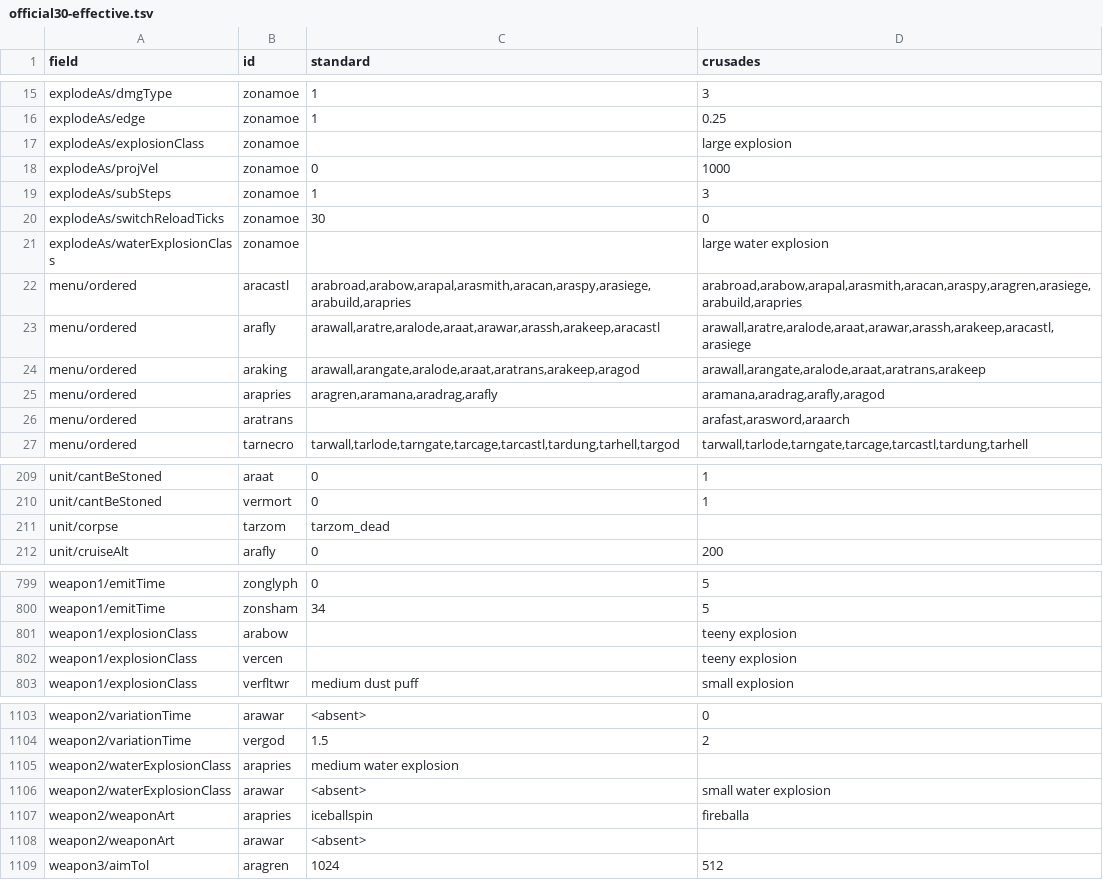
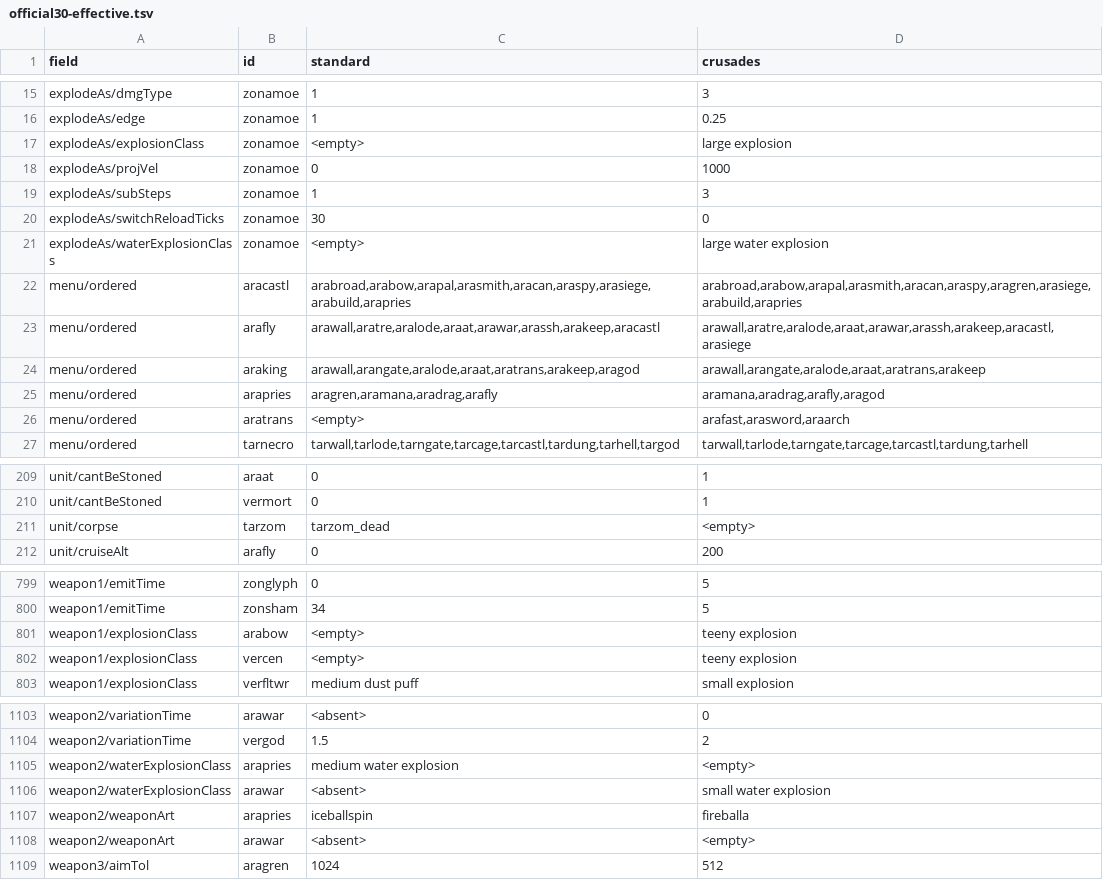
Before and after one commit to pocketgeek/tak-engine, a TSV file: docs/research/darien-crusades/balance/official30-effective.tsv, drawn as a sheet; only a part is shown, gaps mark what is left out; the diff covers the shown part only.

Commit message:
Distinguish empty values in effective balance reports

```diff
--- a/docs/research/darien-crusades/balance/official30-effective.tsv
+++ b/docs/research/darien-crusades/balance/official30-effective.tsv
@@ -16,3 +16,3 @@ explodeAs/dmgType	zonamoe	1	3
 explodeAs/edge	zonamoe	1	0.25
-explodeAs/explosionClass	zonamoe		large explosion
+explodeAs/explosionClass	zonamoe	<empty>	large explosion
 explodeAs/projVel	zonamoe	0	1000
@@ -20,3 +20,3 @@ explodeAs/subSteps	zonamoe	1	3
 explodeAs/switchReloadTicks	zonamoe	30	0
-explodeAs/waterExplosionClass	zonamoe		large water explosion
+explodeAs/waterExplosionClass	zonamoe	<empty>	large water explosion
 menu/ordered	aracastl	arabroad,arabow,arapal,arasmith,aracan,araspy,arasiege,arabuild,arapries	arabroad,arabow,arapal,arasmith,aracan,araspy,aragren,arasiege,arabuild,arapries
@@ -25,3 +25,3 @@ menu/ordered	araking	arawall,arangate,aralode,araat,aratrans,arakeep,aragod	araw
 menu/ordered	arapries	aragren,aramana,aradrag,arafly	aramana,aradrag,arafly,aragod
-menu/ordered	aratrans		arafast,arasword,araarch
+menu/ordered	aratrans	<empty>	arafast,arasword,araarch
 menu/ordered	tarnecro	tarwall,tarlode,tarngate,tarcage,tarcastl,tardung,tarhell,targod	tarwall,tarlode,tarngate,tarcage,tarcastl,tardung,tarhell
@@ -210,3 +210,3 @@ unit/cantBeStoned	araat	0	1
 unit/cantBeStoned	vermort	0	1
-unit/corpse	tarzom	tarzom_dead	
+unit/corpse	tarzom	tarzom_dead	<empty>
 unit/cruiseAlt	arafly	0	200
@@ -800,4 +800,4 @@ weapon1/emitTime	zonglyph	0	5
 weapon1/emitTime	zonsham	34	5
-weapon1/explosionClass	arabow		teeny explosion
-weapon1/explosionClass	vercen		teeny explosion
+weapon1/explosionClass	arabow	<empty>	teeny explosion
+weapon1/explosionClass	vercen	<empty>	teeny explosion
 weapon1/explosionClass	verfltwr	medium dust puff	small explosion
@@ -1104,6 +1104,6 @@ weapon2/variationTime	arawar	<absent>	0
 weapon2/variationTime	vergod	1.5	2
-weapon2/waterExplosionClass	arapries	medium water explosion	
+weapon2/waterExplosionClass	arapries	medium water explosion	<empty>
 weapon2/waterExplosionClass	arawar	<absent>	small water explosion
 weapon2/weaponArt	arapries	iceballspin	fireballa
-weapon2/weaponArt	arawar	<absent>	
+weapon2/weaponArt	arawar	<absent>	<empty>
 weapon3/aimTol	aragren	1024	512
```
Also changed, not shown: 6 edited cells elsewhere in this file, 2 other files.
